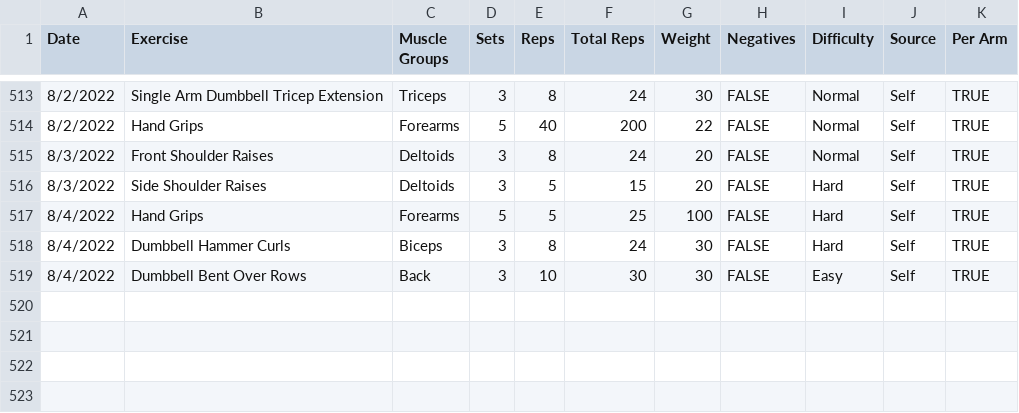
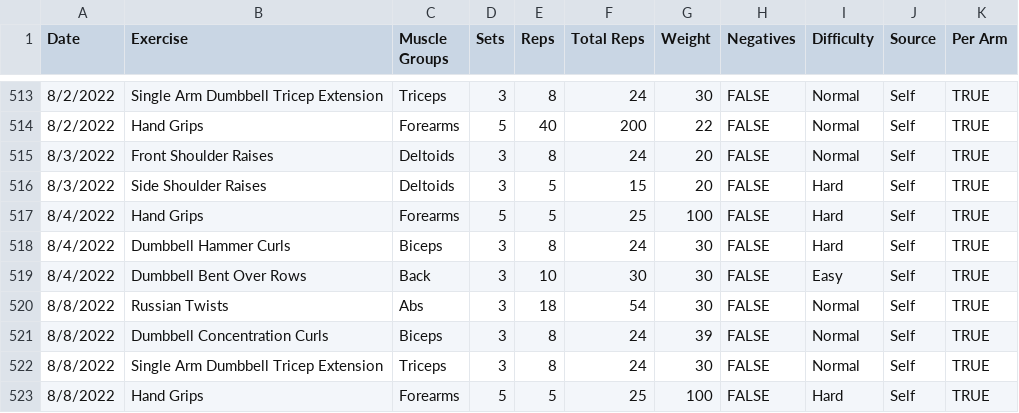
Before and after one commit to jrg94/personal-data, a CSV file: health/weightlifting.csv, drawn as a sheet; only a part is shown, gaps mark what is left out.

Commit message:
Added today's workout

```diff
--- a/health/weightlifting.csv
+++ b/health/weightlifting.csv
@@ -519 +519,5 @@ Date,Exercise,Muscle Groups,Sets,Reps,Total Reps,Weight,Negatives,Difficulty,Sou
 8/4/2022,Dumbbell Bent Over Rows,Back,3,10,30,30,FALSE,Easy,Self,TRUE
+8/8/2022,Russian Twists,Abs,3,18,54,30,FALSE,Normal,Self,TRUE
+8/8/2022,Dumbbell Concentration Curls,Biceps,3,8,24,39,FALSE,Normal,Self,TRUE
+8/8/2022,Single Arm Dumbbell Tricep Extension,Triceps,3,8,24,30,FALSE,Normal,Self,TRUE
+8/8/2022,Hand Grips,Forearms,5,5,25,100,FALSE,Hard,Self,TRUE
```
